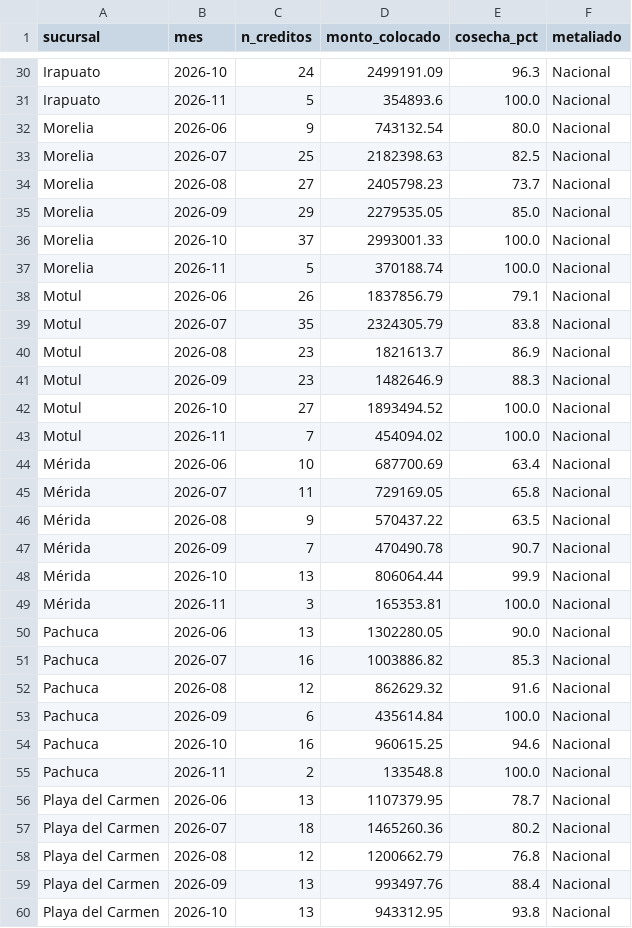
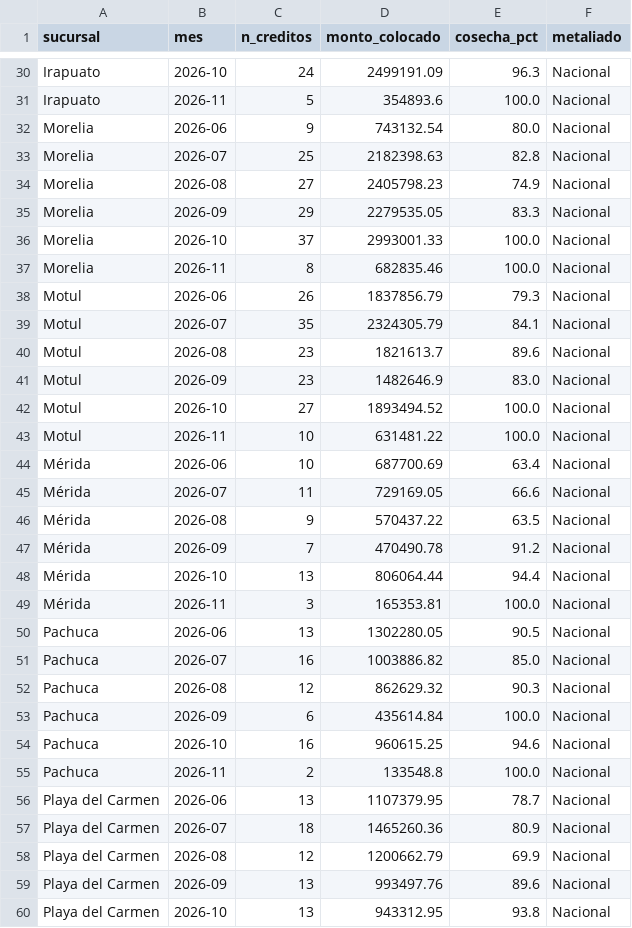
Before and after one commit to AntonioToral1/meta-seguimiento, a CSV file: data/seguimiento_cosechas.csv, drawn as a sheet; only a part is shown, gaps mark what is left out; the diff covers the shown part only.

```diff
--- a/data/seguimiento_cosechas.csv
+++ b/data/seguimiento_cosechas.csv
@@ -32,22 +32,22 @@ Irapuato,2026-11,5,354893.6,100.0,Nacional
 Morelia,2026-06,9,743132.54,80.0,Nacional
-Morelia,2026-07,25,2182398.63,82.5,Nacional
-Morelia,2026-08,27,2405798.23,73.7,Nacional
-Morelia,2026-09,29,2279535.05,85.0,Nacional
+Morelia,2026-07,25,2182398.63,82.8,Nacional
+Morelia,2026-08,27,2405798.23,74.9,Nacional
+Morelia,2026-09,29,2279535.05,83.3,Nacional
 Morelia,2026-10,37,2993001.33,100.0,Nacional
-Morelia,2026-11,5,370188.74,100.0,Nacional
-Motul,2026-06,26,1837856.79,79.1,Nacional
-Motul,2026-07,35,2324305.79,83.8,Nacional
-Motul,2026-08,23,1821613.7,86.9,Nacional
-Motul,2026-09,23,1482646.9,88.3,Nacional
+Morelia,2026-11,8,682835.46,100.0,Nacional
+Motul,2026-06,26,1837856.79,79.3,Nacional
+Motul,2026-07,35,2324305.79,84.1,Nacional
+Motul,2026-08,23,1821613.7,89.6,Nacional
+Motul,2026-09,23,1482646.9,83.0,Nacional
 Motul,2026-10,27,1893494.52,100.0,Nacional
-Motul,2026-11,7,454094.02,100.0,Nacional
+Motul,2026-11,10,631481.22,100.0,Nacional
 Mérida,2026-06,10,687700.69,63.4,Nacional
-Mérida,2026-07,11,729169.05,65.8,Nacional
+Mérida,2026-07,11,729169.05,66.6,Nacional
 Mérida,2026-08,9,570437.22,63.5,Nacional
-Mérida,2026-09,7,470490.78,90.7,Nacional
-Mérida,2026-10,13,806064.44,99.9,Nacional
+Mérida,2026-09,7,470490.78,91.2,Nacional
+Mérida,2026-10,13,806064.44,94.4,Nacional
 Mérida,2026-11,3,165353.81,100.0,Nacional
-Pachuca,2026-06,13,1302280.05,90.0,Nacional
-Pachuca,2026-07,16,1003886.82,85.3,Nacional
-Pachuca,2026-08,12,862629.32,91.6,Nacional
+Pachuca,2026-06,13,1302280.05,90.5,Nacional
+Pachuca,2026-07,16,1003886.82,85.0,Nacional
+Pachuca,2026-08,12,862629.32,90.3,Nacional
 Pachuca,2026-09,6,435614.84,100.0,Nacional
@@ -56,5 +56,5 @@ Pachuca,2026-11,2,133548.8,100.0,Nacional
 Playa del Carmen,2026-06,13,1107379.95,78.7,Nacional
-Playa del Carmen,2026-07,18,1465260.36,80.2,Nacional
-Playa del Carmen,2026-08,12,1200662.79,76.8,Nacional
-Playa del Carmen,2026-09,13,993497.76,88.4,Nacional
+Playa del Carmen,2026-07,18,1465260.36,80.9,Nacional
+Playa del Carmen,2026-08,12,1200662.79,69.9,Nacional
+Playa del Carmen,2026-09,13,993497.76,89.6,Nacional
 Playa del Carmen,2026-10,13,943312.95,93.8,Nacional
```
Also changed, not shown: 161 edited cells elsewhere in this file, data/cosechas_general.csv, data/cosechas_mensual.csv, 1 other file.
